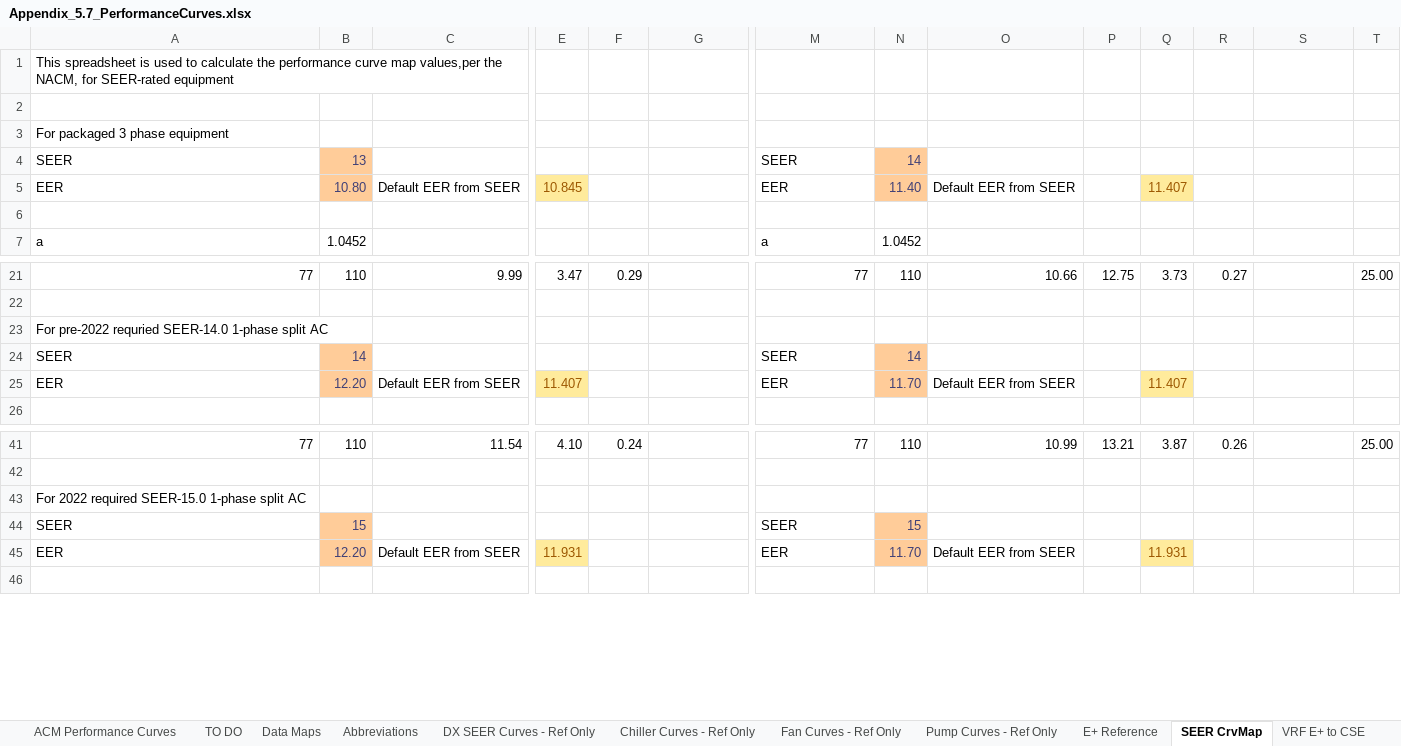
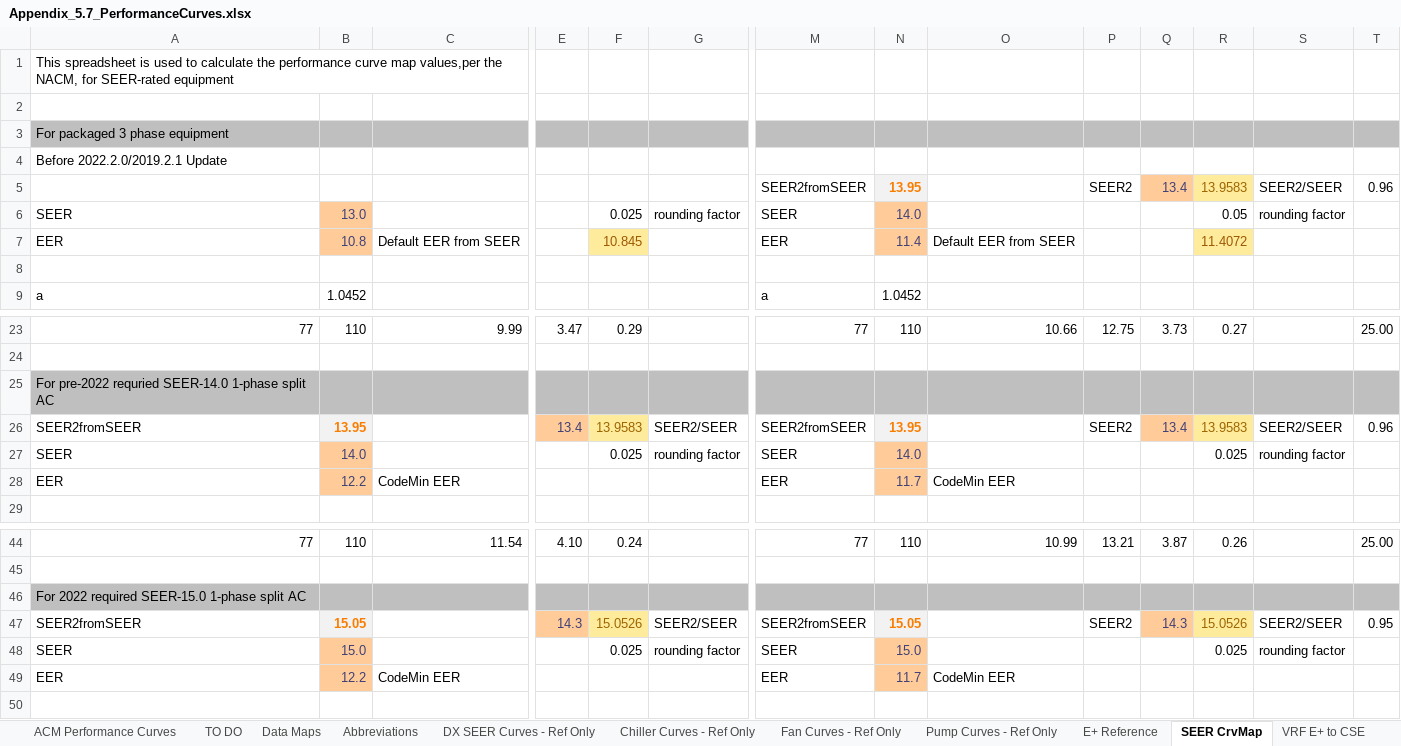
Before and after one commit to joesinger12misc/test-no-LFS, an Excel workbook: Documentation/T24N/Appendix_5.7_PerformanceCurves.xlsx, sheet SEER CrvMap, drawn as a sheet; only a part is shown, gaps mark what is left out; values as stored, in another font and other column widths than the file's, no borders; removed rows and columns are numbered as before the commit, all else as after; rows hold the shown columns only; the diff covers the shown part only; the diff names each change by its address in the sheet, - before the commit and + after, or states it on an @@ line.

```diff
--- a/Documentation/T24N/Appendix_5.7_PerformanceCurves.xlsx (sheet SEER CrvMap)
+++ b/Documentation/T24N/Appendix_5.7_PerformanceCurves.xlsx (sheet SEER CrvMap)
-A3:T3 fill: none
+A3:T3 fill: #BFBFBF
-row 4: SEER | 13 |  |  |  |  | SEER | 14
+row 4: Before 2022.2.0/2019.2.1 Update
+row 5:  |  |  |  |  |  | SEER2fromSEER | 13.95 |  | SEER2 | 13.4 | 13.9583 | SEER2/SEER | 0.96
+row 6: SEER | 13.0 |  |  | 0.025 | rounding factor | SEER | 14.0 |  |  |  | 0.05 | rounding factor
-B7: 10.80
+B7: 10.8
-E7: 10.845
+E7: (empty)
-E7 fill: #FFEB9C
+E7 fill: none
-F7: (empty)
+F7: 10.845
-F7 fill: none
+F7 fill: #FFEB9C
-N7: 11.40
+N7: 11.4
-Q7: 11.407
+Q7: (empty)
-Q7 fill: #FFEB9C
+Q7 fill: none
-R7: (empty)
+R7: 11.4072
-R7 fill: none
+R7 fill: #FFEB9C
-A25:T25 fill: none
+A25:T25 fill: #BFBFBF
-row 24: SEER | 14 |  |  |  |  | SEER | 14
-row 25: EER | 12.20 | Default EER from SEER | 11.407 |  |  | EER | 11.70 | Default EER from SEER |  | 11.407
+row 26: SEER2fromSEER | 13.95 |  | 13.4 | 13.9583 | SEER2/SEER | SEER2fromSEER | 13.95 |  | SEER2 | 13.4 | 13.9583 | SEER2/SEER | 0.96
+row 27: SEER | 14.0 |  |  | 0.025 | rounding factor | SEER | 14.0 |  |  |  | 0.025 | rounding factor
+row 28: EER | 12.2 | CodeMin EER |  |  |  | EER | 11.7 | CodeMin EER
-A46:T46 fill: none
+A46:T46 fill: #BFBFBF
-row 44: SEER | 15 |  |  |  |  | SEER | 15
-row 45: EER | 12.20 | Default EER from SEER | 11.931 |  |  | EER | 11.70 | Default EER from SEER |  | 11.931
+row 47: SEER2fromSEER | 15.05 |  | 14.3 | 15.0526 | SEER2/SEER | SEER2fromSEER | 15.05 |  | SEER2 | 14.3 | 15.0526 | SEER2/SEER | 0.95
+row 48: SEER | 15.0 |  |  | 0.025 | rounding factor | SEER | 15.0 |  |  |  | 0.025 | rounding factor
+row 49: EER | 12.2 | CodeMin EER |  |  |  | EER | 11.7 | CodeMin EER
```
Also changed, not shown: cell formats elsewhere in this sheet, formulas that keep their value, Documentation/T24N/360 Ruleset Tables.xlsm.
